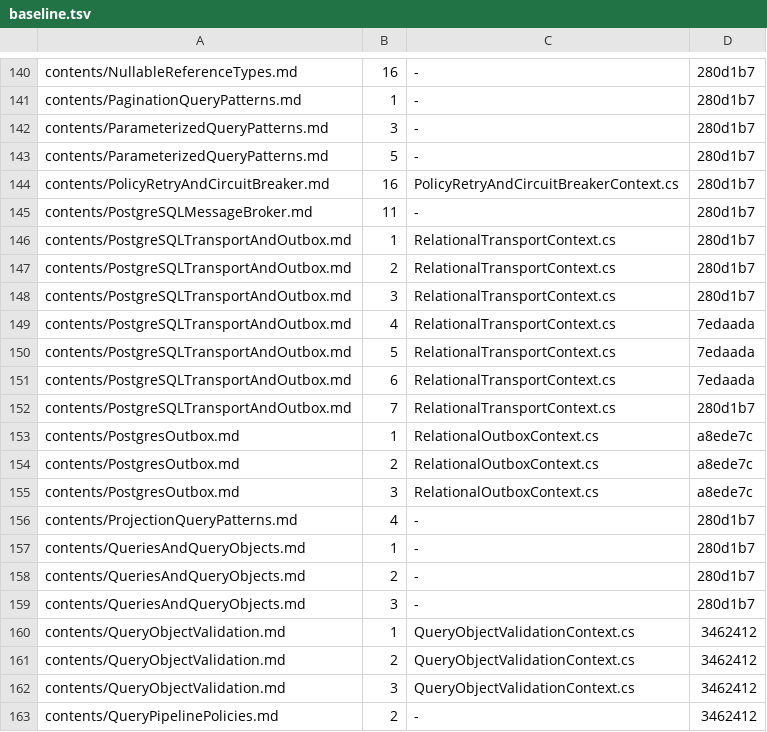
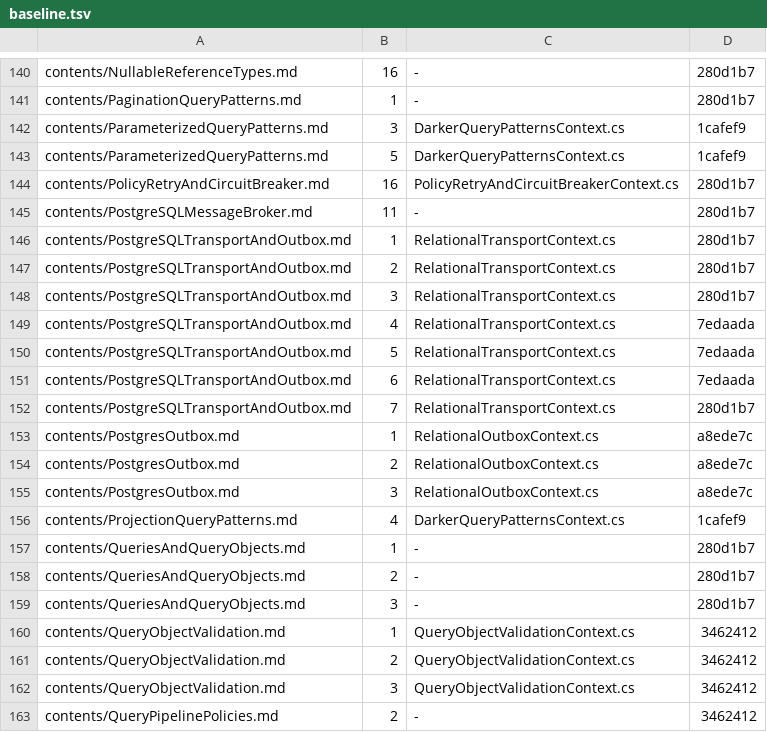
Before and after one commit to BrighterCommand/Docs, a TSV file: tools/blockcheck/baseline.tsv, drawn as a sheet; only a part is shown, gaps mark what is left out; the diff covers the shown part only.

```diff
--- a/tools/blockcheck/baseline.tsv
+++ b/tools/blockcheck/baseline.tsv
@@ -141,4 +141,4 @@ contents/NullableReferenceTypes.md	16	-	280d1b7
 contents/PaginationQueryPatterns.md	1	-	280d1b7
-contents/ParameterizedQueryPatterns.md	3	-	280d1b7
-contents/ParameterizedQueryPatterns.md	5	-	280d1b7
+contents/ParameterizedQueryPatterns.md	3	DarkerQueryPatternsContext.cs	1cafef9
+contents/ParameterizedQueryPatterns.md	5	DarkerQueryPatternsContext.cs	1cafef9
 contents/PolicyRetryAndCircuitBreaker.md	16	PolicyRetryAndCircuitBreakerContext.cs	280d1b7
@@ -155,3 +155,3 @@ contents/PostgresOutbox.md	2	RelationalOutboxContext.cs	a8ede7c
 contents/PostgresOutbox.md	3	RelationalOutboxContext.cs	a8ede7c
-contents/ProjectionQueryPatterns.md	4	-	280d1b7
+contents/ProjectionQueryPatterns.md	4	DarkerQueryPatternsContext.cs	1cafef9
 contents/QueriesAndQueryObjects.md	1	-	280d1b7
```
Also changed, not shown: 28 added rows elsewhere in this file.
